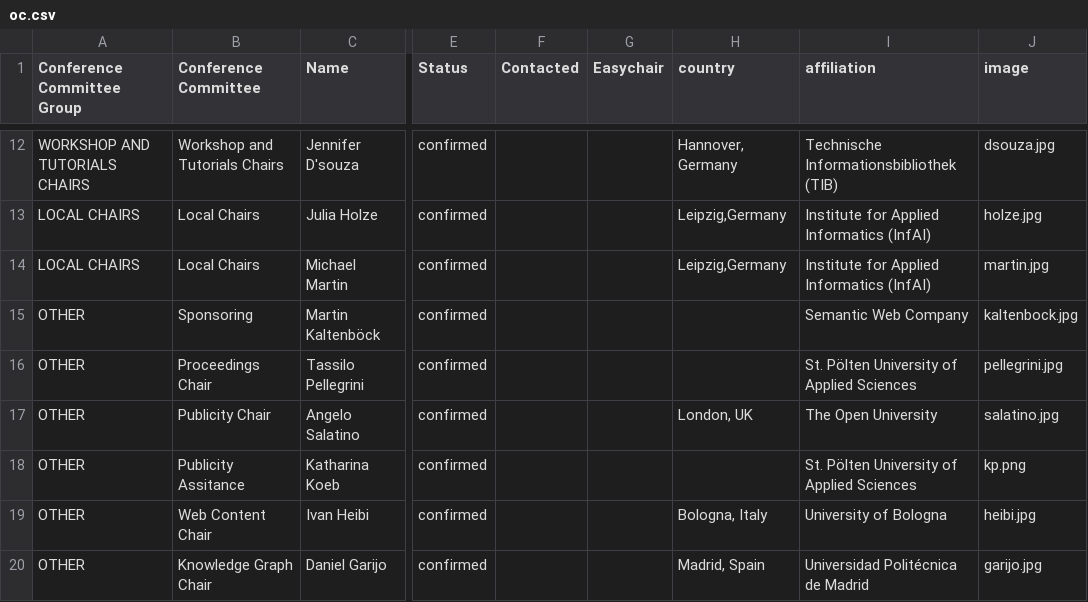
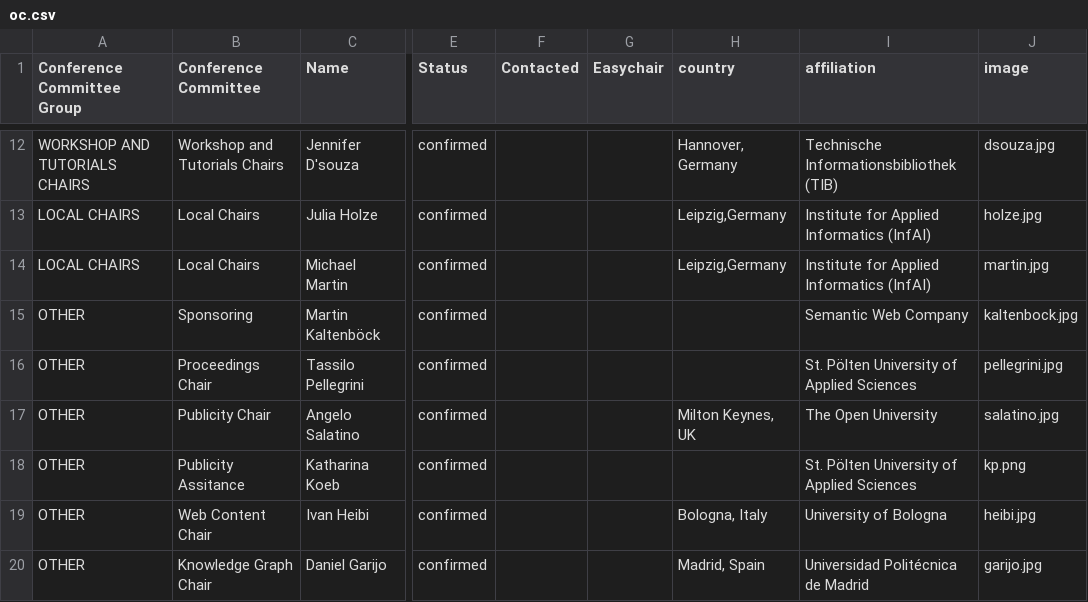
Before and after one commit to SEMANTiCS-org/semantics-org.github.io, a CSV file: content/oc.csv, drawn as a sheet; only a part is shown, gaps mark what is left out; the diff names each change by its address in the sheet, - before the commit and + after, or states it on an @@ line.

```diff
--- a/content/oc.csv
+++ b/content/oc.csv
-H17 (country): London, UK
+H17 (country): Milton Keynes, UK
```
Also changed, not shown: content/organizers.csv, content/partners.csv, 33 other files.
